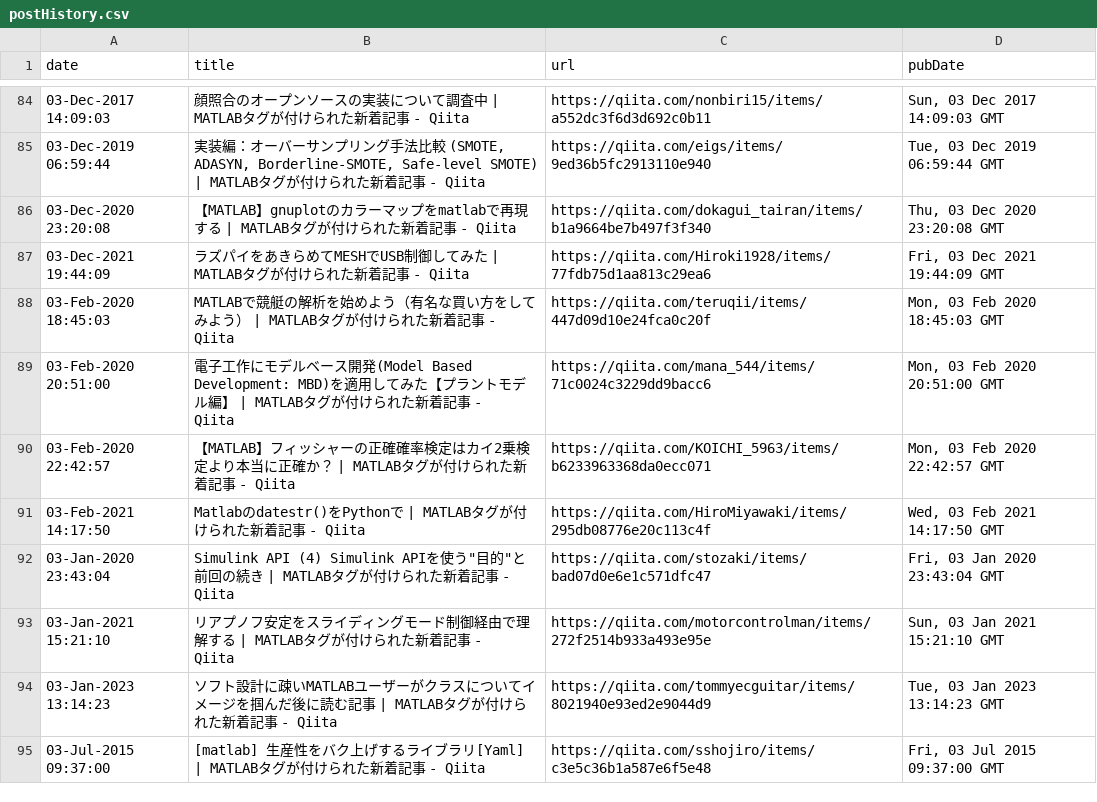
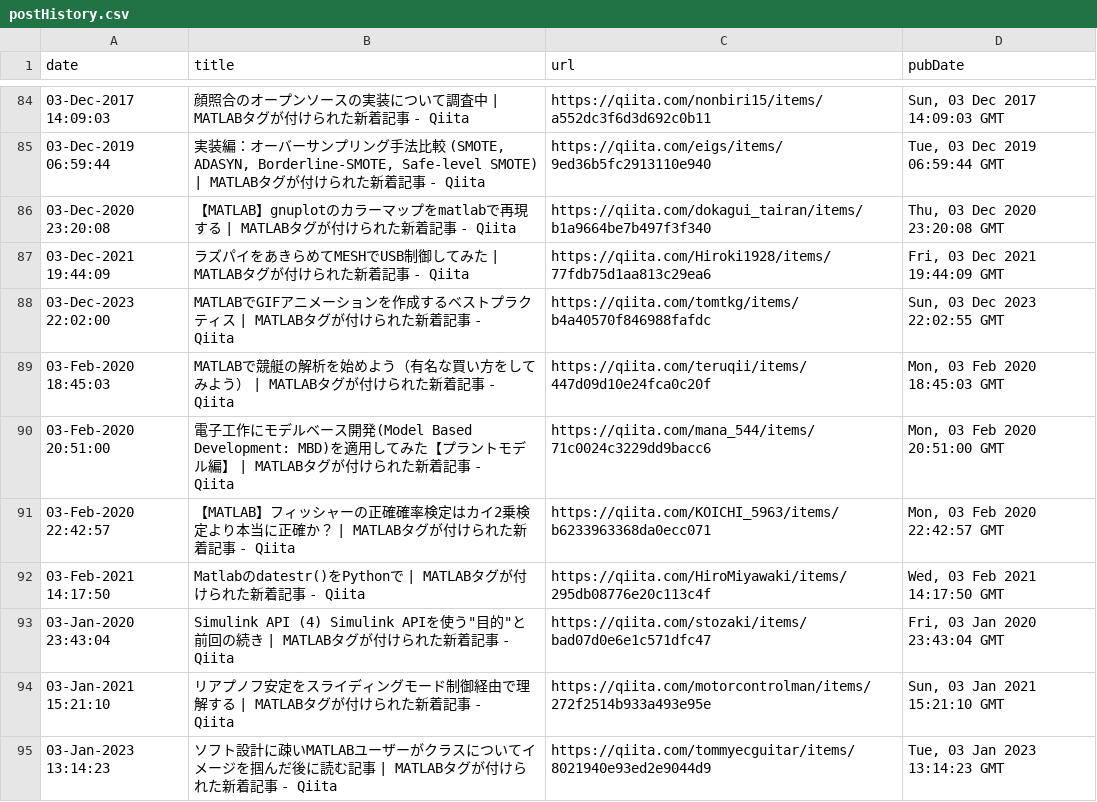
Before and after one commit to minoue-xx/MATLAB-blog-rss-feed, a CSV file: src/tweet/postHistory.csv, drawn as a sheet; only a part is shown, gaps mark what is left out; the shorter side is filled out with more unchanged rows; the diff names each change by its address in the sheet, - before the commit and + after, or states it on an @@ line.

Commit message:
postHistory.csv updated

```diff
--- a/src/tweet/postHistory.csv
+++ b/src/tweet/postHistory.csv
+row 88: 03-Dec-2023 22:02:00 | MATLABでGIFアニメーションを作成するベストプラクティス | MATLABタグが付けられた新着記事 - Qiita | https://qiita.com/tomtkg/items/b4a40570f846988fafdc | Sun, 03 Dec 2023 22:02:55 GMT
```
Also changed, not shown: 1 other file.
